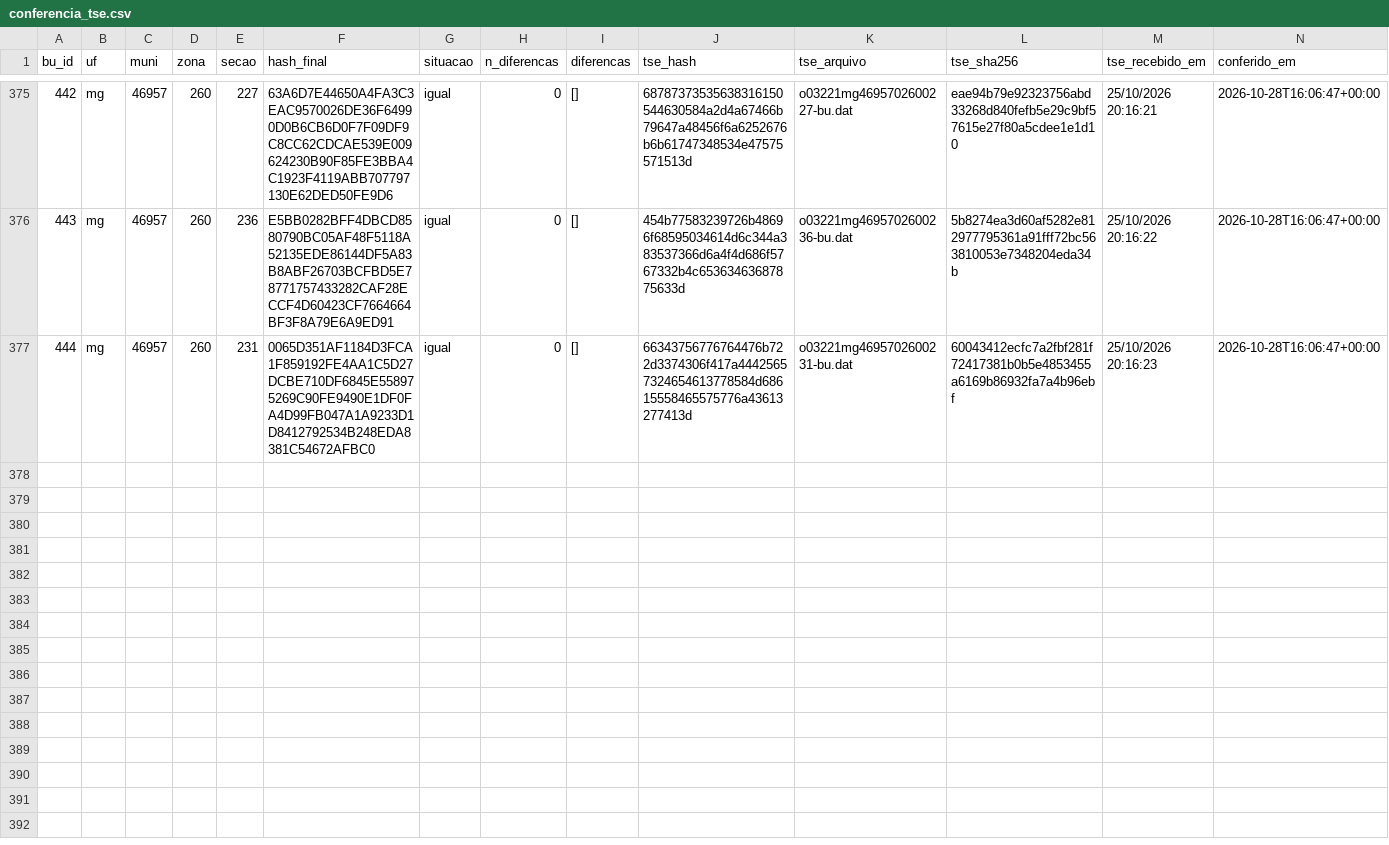
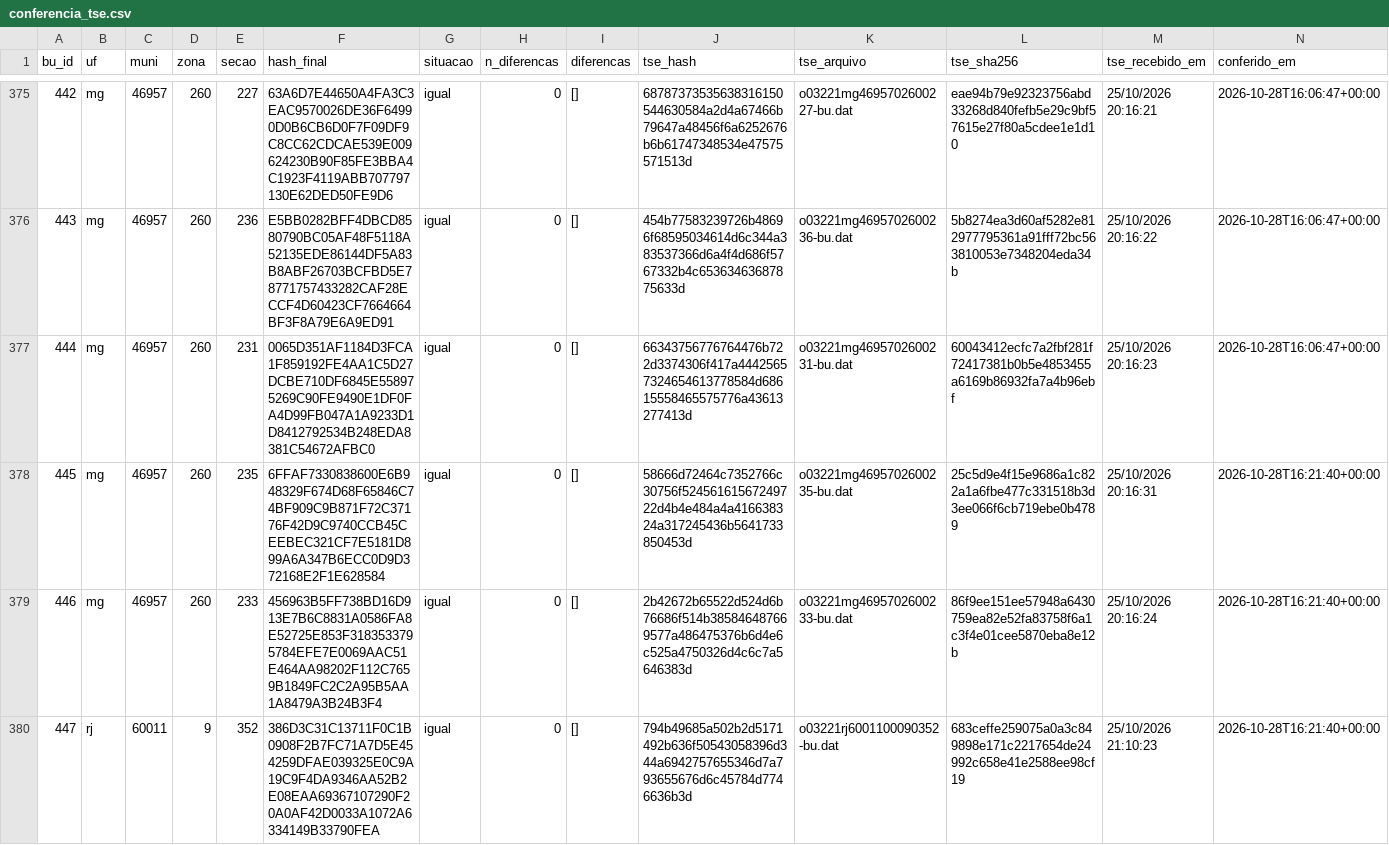
Before and after one commit to ArvorCo/PNAD, a CSV file: docs/assets/totalizacao_dados/conferencia_tse.csv, drawn as a sheet; only a part is shown, gaps mark what is left out; the diff covers the shown part only; the diff names each change by its address in the sheet, - before the commit and + after, or states it on an @@ line.

Commit message:
totalizacao: snapshot 2026-10-28T16:21Z

```diff
--- a/docs/assets/totalizacao_dados/conferencia_tse.csv
+++ b/docs/assets/totalizacao_dados/conferencia_tse.csv
+row 378: 445 | mg | 46957 | 260 | 235 | 6FFAF7330838600E6B948329F674D68F65846C74BF909C9B871F72C37176F42D9C9740CCB45CEEBEC321CF7E5181D899A6A347B6ECC0D9D372168E2F1E628584 | igual | 0 | [] | 58666d72464c7352766c30756f52456161567249722d4b4e484a4a416638324a317245436b5641733850453d | o03221mg4695702600235-bu.dat | 25c5d9e4f15e9686a1c822a1a6fbe477c331518b3d3ee066f6cb719ebe0b4789 | 25/10/2026 20:16:31 | 2026-10-28T16:21:40+00:00
+row 379: 446 | mg | 46957 | 260 | 233 | 456963B5FF738BD16D913E7B6C8831A0586FA8E52725E853F3183533795784EFE7E0069AAC51E464AA98202F112C7659B1849FC2C2A95B5AA1A8479A3B24B3F4 | igual | 0 | [] | 2b42672b65522d524d6b76686f514b385846487669577a486475376b6d4e6c525a4750326d4c6c7a5646383d | o03221mg4695702600233-bu.dat | 86f9ee151ee57948a6430759ea82e52fa83758f6a1c3f4e01cee5870eba8e12b | 25/10/2026 20:16:24 | 2026-10-28T16:21:40+00:00
+row 380: 447 | rj | 60011 | 9 | 352 | 386D3C31C13711F0C1B0908F2B7FC71A7D5E454259DFAE039325E0C9A19C9F4DA9346AA52B2E08EAA69367107290F20A0AF42D0033A1072A6334149B33790FEA | igual | 0 | [] | 794b49685a502b2d5171492b636f50543058396d344a6942757655346d7a793655676d6c45784d7746636b3d | o03221rj6001100090352-bu.dat | 683ceffe259075a0a3c849898e171c2217654de24992c658e41e2588ee98cf19 | 25/10/2026 21:10:23 | 2026-10-28T16:21:40+00:00
```
Also changed, not shown: 3 added rows elsewhere in this file, docs/assets/totalizacao_dados/cargos.csv, docs/assets/totalizacao_dados/envios.csv, 12 other files.
